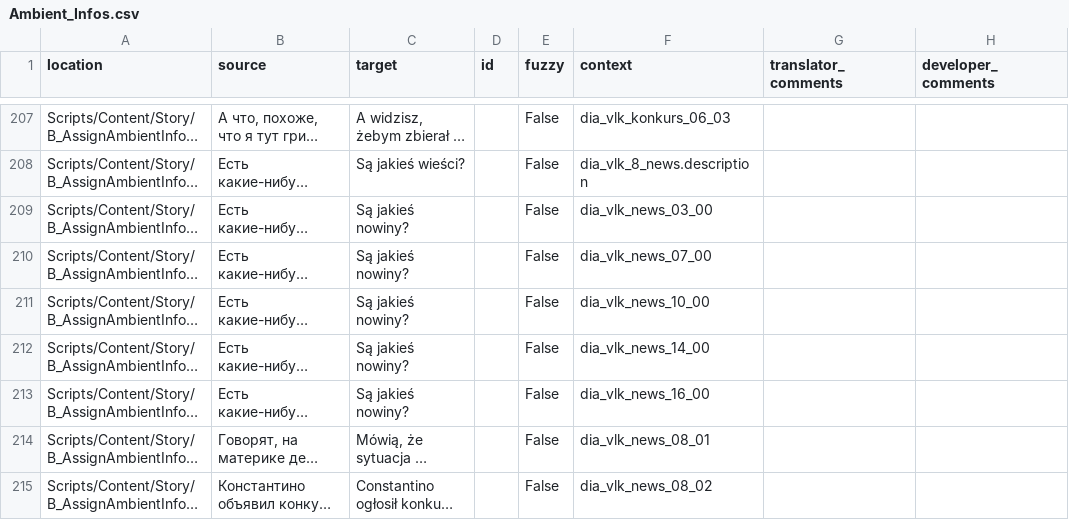
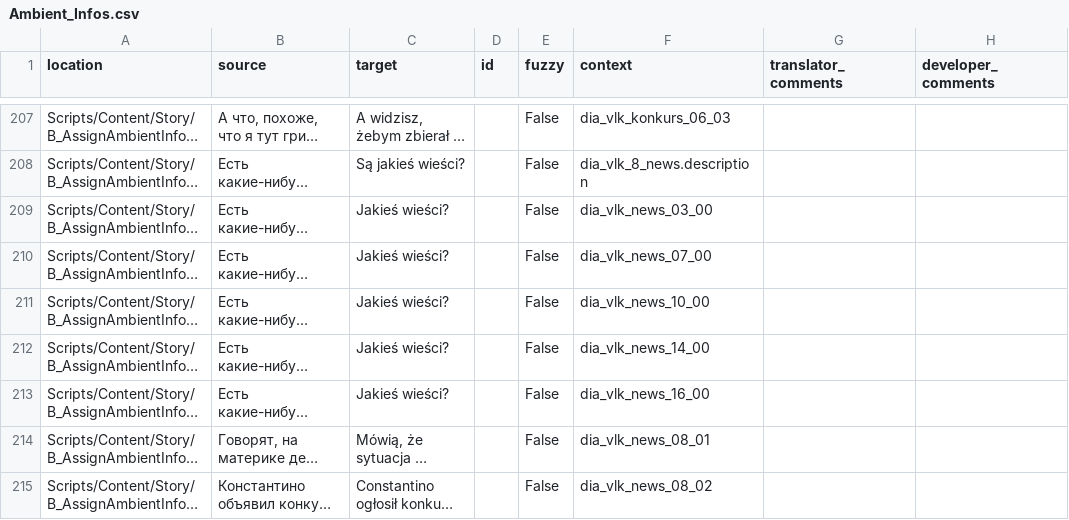
Before and after one commit to auronen/Mushroomers-Gothic-II-NoR-Mod-, a CSV file: .translations/pl/Ambient_Infos.csv, drawn as a sheet; only a part is shown, gaps mark what is left out; long unchanged cells end in …; the diff names each change by its address in the sheet, - before the commit and + after, or states it on an @@ line.

Commit message:
Translated using Weblate (Polish)
Currently translated at 99.5% (210 of 211 strings)

Translation: Mushroomers/Ambient_Infos
Translate-URL: http://weblate.cokoliv.eu/projects/mushroomers/ambient_infos/pl/

```diff
--- a/.translations/pl/Ambient_Infos.csv
+++ b/.translations/pl/Ambient_Infos.csv
-C209:C213 (target): Są jakieś nowiny?
+C209:C213 (target): Jakieś wieści?
```
